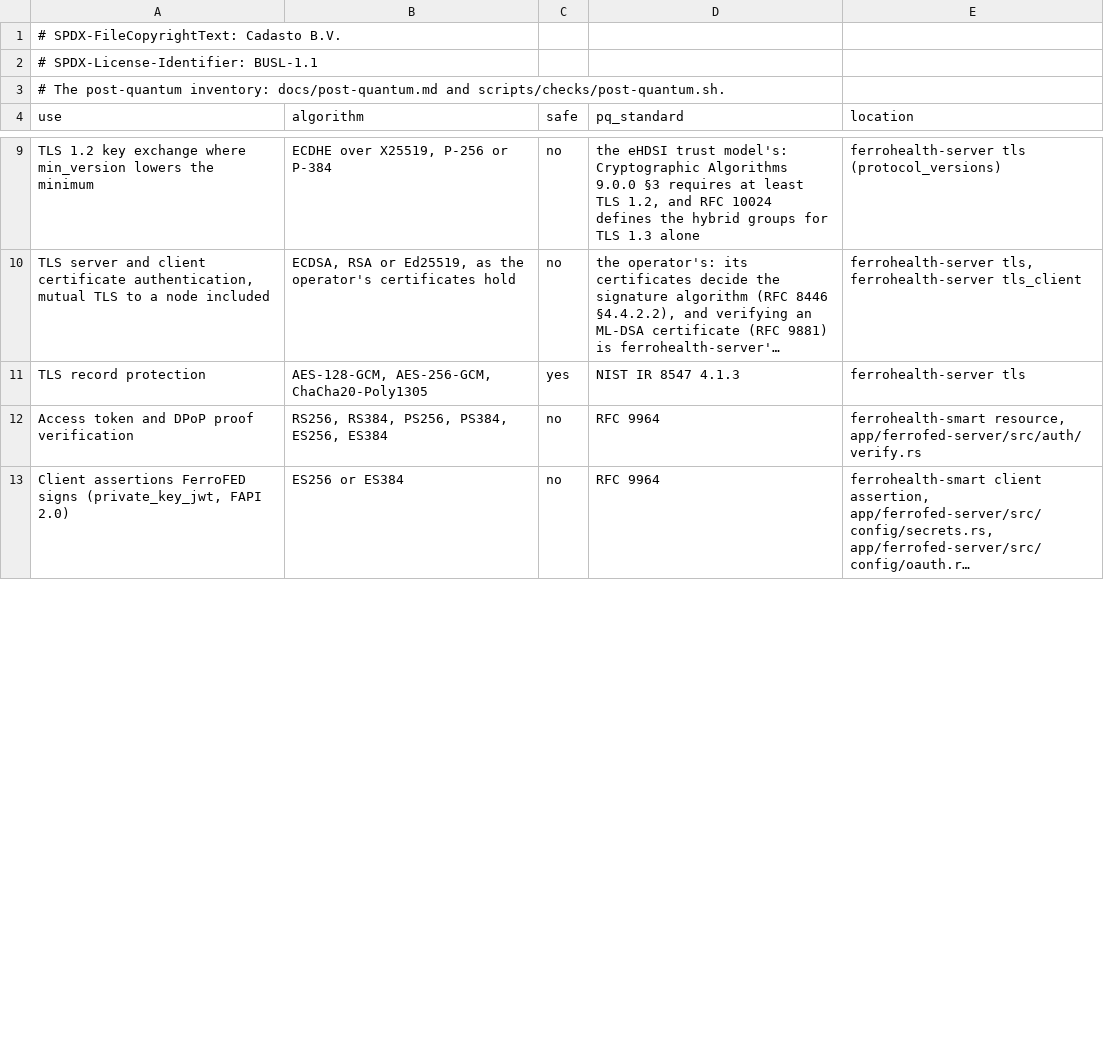
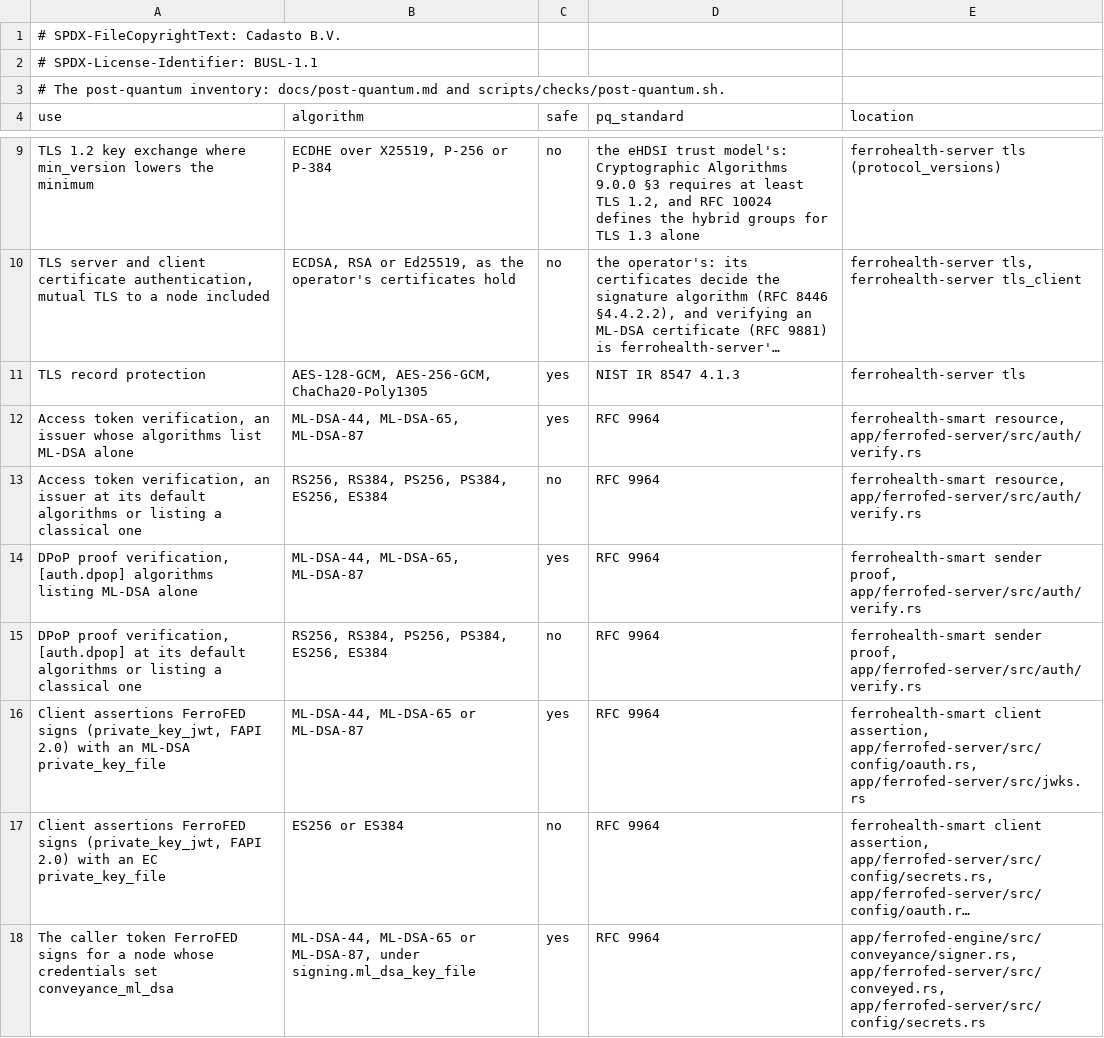
Before and after one commit to FerroHEALTH/FerroFED, a TSV file: conformance/post-quantum.tsv, drawn as a sheet; only a part is shown, gaps mark what is left out; long unchanged cells end in …; addresses are those after the commit; the diff covers the shown part only; the diff names each change by its address in the sheet, - before the commit and + after, or states it on an @@ line.

Commit message:
feat(auth): take ML-DSA per peer for the JOSE signatures FerroFED makes and checks (#2048) (#2131)
An issuer's algorithms and [auth.dpop] algorithms admit ML-DSA tokens and
proofs, an oauth grant's private_key_file and dpop_key_file take an ML-DSA
key, and [signing] ml_dsa_key_file signs the caller token of each node whose
credentials set conveyance_ml_dsa. The JWK Set carries smart's typed JWKs, so
an ML-DSA key is published instead of dropped. The post-quantum inventory
splits each use into its ML-DSA and its classical row.

```diff
--- a/conformance/post-quantum.tsv
+++ b/conformance/post-quantum.tsv
+row 12: Access token verification, an issuer whose algorithms list ML-DSA alone | ML-DSA-44, ML-DSA-65, ML-DSA-87 | yes | RFC 9964 | ferrohealth-smart resource, app/ferrofed-server/src/auth/verify.rs
-A13 (use): Access token and DPoP proof verification
+A13 (use): Access token verification, an issuer at its default algorithms or listing a classical one
+row 14: DPoP proof verification, [auth.dpop] algorithms listing ML-DSA alone | ML-DSA-44, ML-DSA-65, ML-DSA-87 | yes | RFC 9964 | ferrohealth-smart sender proof, app/ferrofed-server/src/auth/verify.rs
+row 15: DPoP proof verification, [auth.dpop] at its default algorithms or listing a classical one | RS256, RS384, PS256, PS384, ES256, ES384 | no | RFC 9964 | ferrohealth-smart sender proof, app/ferrofed-server/src/auth/verify.rs
+row 16: Client assertions FerroFED signs (private_key_jwt, FAPI 2.0) with an ML-DSA private_key_file | ML-DSA-44, ML-DSA-65 or ML-DSA-87 | yes | RFC 9964 | ferrohealth-smart client assertion, app/ferrofed-server/src/config/oauth.rs, app/ferrofed-server/src/jwks.rs
-A17 (use): …FAPI 2.0)
+A17 (use): …FAPI 2.0) with an EC private_key_file
+row 18: The caller token FerroFED signs for a node whose credentials set conveyance_ml_dsa | ML-DSA-44, ML-DSA-65 or ML-DSA-87, under signing.ml_dsa_key_file | yes | RFC 9964 | app/ferrofed-engine/src/conveyance/signer.rs, app/ferrofed-server/src/conveyed.rs, app/ferrofed-server/src/config/secrets.rs
```
Also changed, not shown: 1 added row and 4 edited cells elsewhere in this file, 31 other files.
